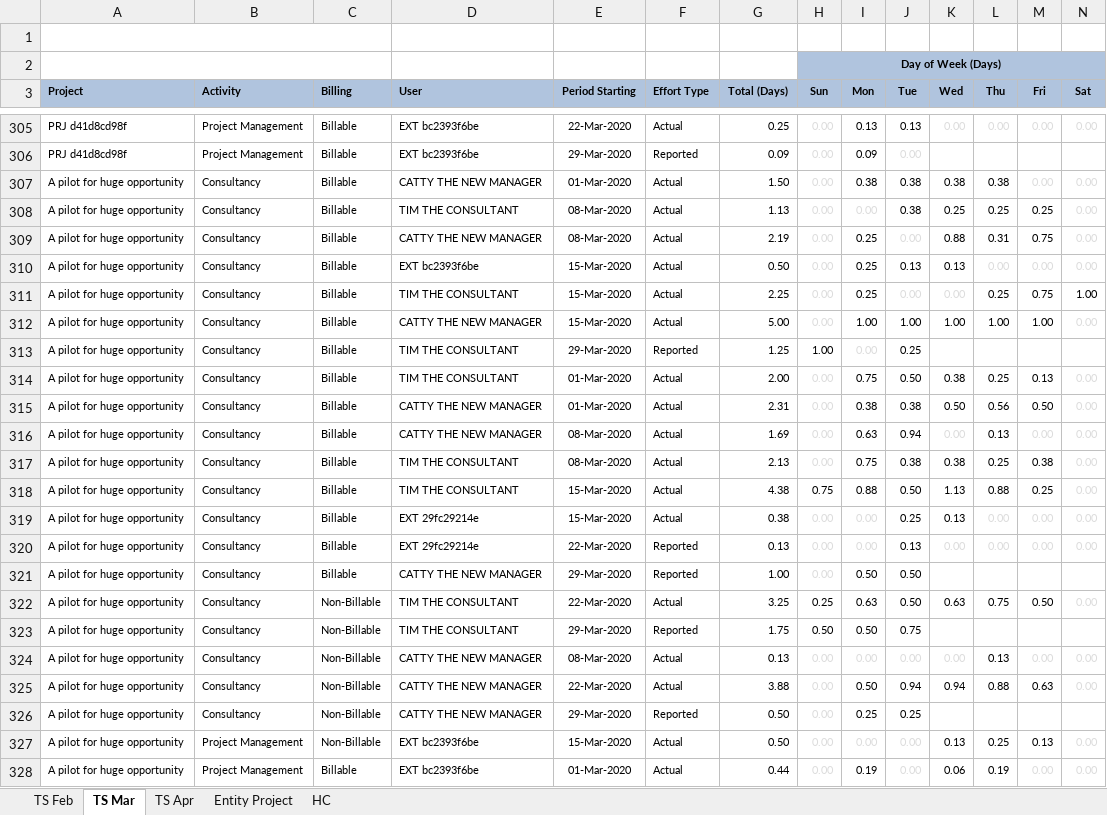
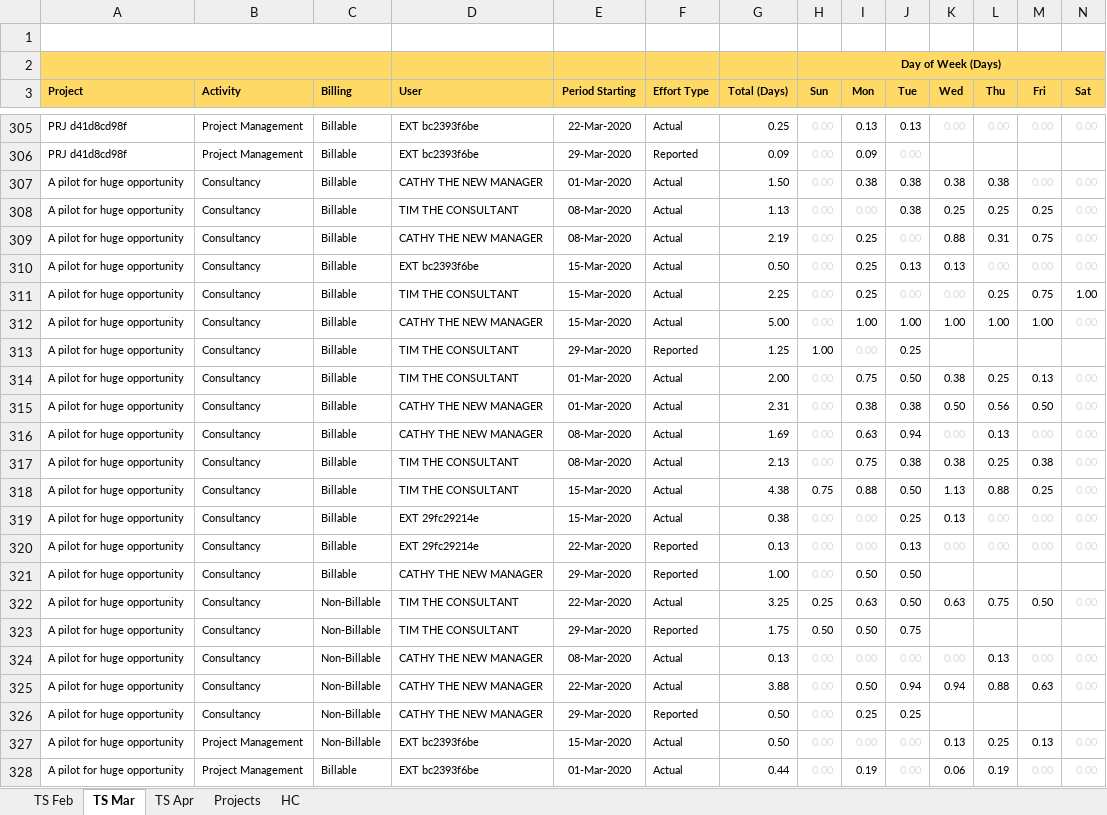
Before and after one commit to h17/fastreport, an Excel workbook: data/project_data.xlsm, sheet TS Mar, drawn as a sheet; only a part is shown, gaps mark what is left out; values as stored, in another font and other column widths than the file's, no borders; the diff covers the shown part only; the diff names each change by its address in the sheet, - before the commit and + after, or states it on an @@ line.

```diff
--- a/data/project_data.xlsm (sheet TS Mar)
+++ b/data/project_data.xlsm (sheet TS Mar)
-sheet tab: Entity Project
+sheet tab: Projects
-A2:G2 fill: none
+A2:G2 fill: #FFD966
-H2 fill: #B0C4DE
+H2 fill: #FFD966
-I2:N2 fill: none
+I2:N2 fill: #FFD966
-A3:N3 fill: #B0C4DE
+A3:N3 fill: #FFD966
-D307 (User): CATTY THE NEW MANAGER
+D307 (User): CATHY THE NEW MANAGER
-D309 (User): CATTY THE NEW MANAGER
+D309 (User): CATHY THE NEW MANAGER
-D312 (User): CATTY THE NEW MANAGER
+D312 (User): CATHY THE NEW MANAGER
-D315:D316 (User): CATTY THE NEW MANAGER
+D315:D316 (User): CATHY THE NEW MANAGER
-D321 (User): CATTY THE NEW MANAGER
+D321 (User): CATHY THE NEW MANAGER
-D324:D326 (User): CATTY THE NEW MANAGER
+D324:D326 (User): CATHY THE NEW MANAGER
```
Also changed, not shown: 9 edited cells elsewhere in this sheet, sheet Projects, sheet TS Apr, sheet HC, sheet TS Feb, 2 other files.
